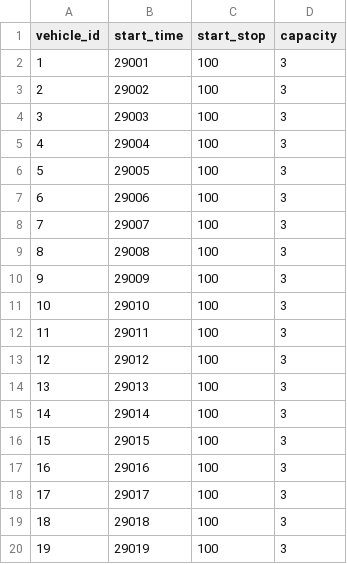
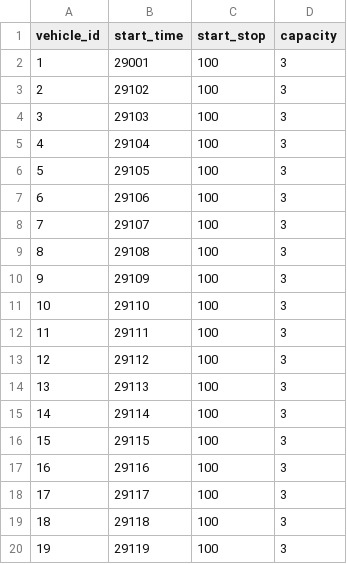
Before and after one commit to RTOpt/multimodal-simulator, a CSV file: data/shuttle/simple_network_dispatcher/vehicles.csv, drawn as a sheet.

```diff
--- a/data/shuttle/simple_network_dispatcher/vehicles.csv
+++ b/data/shuttle/simple_network_dispatcher/vehicles.csv
@@ -2,19 +2,19 @@ vehicle_id;start_time;start_stop;capacity
 1;29001;100;3
-2;29002;100;3
-3;29003;100;3
-4;29004;100;3
-5;29005;100;3
-6;29006;100;3
-7;29007;100;3
-8;29008;100;3
-9;29009;100;3
-10;29010;100;3
-11;29011;100;3
-12;29012;100;3
-13;29013;100;3
-14;29014;100;3
-15;29015;100;3
-16;29016;100;3
-17;29017;100;3
-18;29018;100;3
-19;29019;100;3
+2;29102;100;3
+3;29103;100;3
+4;29104;100;3
+5;29105;100;3
+6;29106;100;3
+7;29107;100;3
+8;29108;100;3
+9;29109;100;3
+10;29110;100;3
+11;29111;100;3
+12;29112;100;3
+13;29113;100;3
+14;29114;100;3
+15;29115;100;3
+16;29116;100;3
+17;29117;100;3
+18;29118;100;3
+19;29119;100;3
```
Also changed, not shown: data/shuttle/simple_dispatcher/vehicles.csv, 14 other files.
